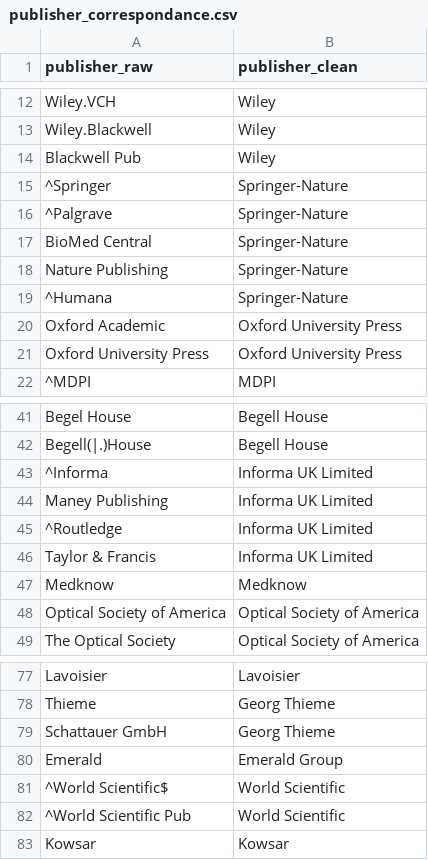
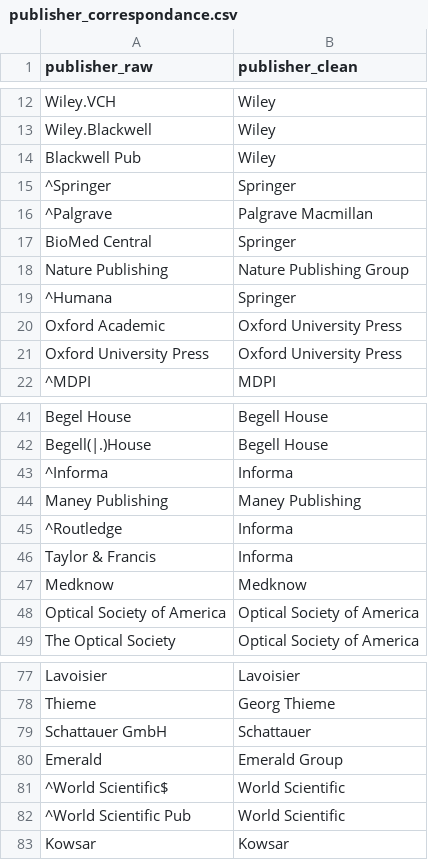
Before and after one commit to dataesr/bso-publications, a CSV file: bso/server/main/publisher/publisher_correspondance.csv, drawn as a sheet; only a part is shown, gaps mark what is left out.

Commit message:
publisher normalized

```diff
--- a/bso/server/main/publisher/publisher_correspondance.csv
+++ b/bso/server/main/publisher/publisher_correspondance.csv
@@ -14,7 +14,7 @@ Wiley.Blackwell,Wiley
 Blackwell Pub,Wiley
-^Springer,Springer-Nature
-^Palgrave,Springer-Nature
-BioMed Central,Springer-Nature
-Nature Publishing,Springer-Nature
-^Humana,Springer-Nature
+^Springer,Springer
+^Palgrave,Palgrave Macmillan
+BioMed Central,Springer
+Nature Publishing,Nature Publishing Group
+^Humana,Springer
 Oxford Academic,Oxford University Press
@@ -42,6 +42,6 @@ Begel House,Begell House
 Begell(|.)House,Begell House
-^Informa ,Informa UK Limited
-Maney Publishing,Informa UK Limited
-^Routledge,Informa UK Limited
-Taylor & Francis,Informa UK Limited
+^Informa ,Informa
+Maney Publishing,Maney Publishing
+^Routledge,Informa
+Taylor & Francis,Informa
 Medknow,Medknow
@@ -78,3 +78,3 @@ Lavoisier,Lavoisier
 Thieme,Georg Thieme
-Schattauer GmbH,Georg Thieme
+Schattauer GmbH,Schattauer
 Emerald,Emerald Group
```
Also changed, not shown: 2 other files.
